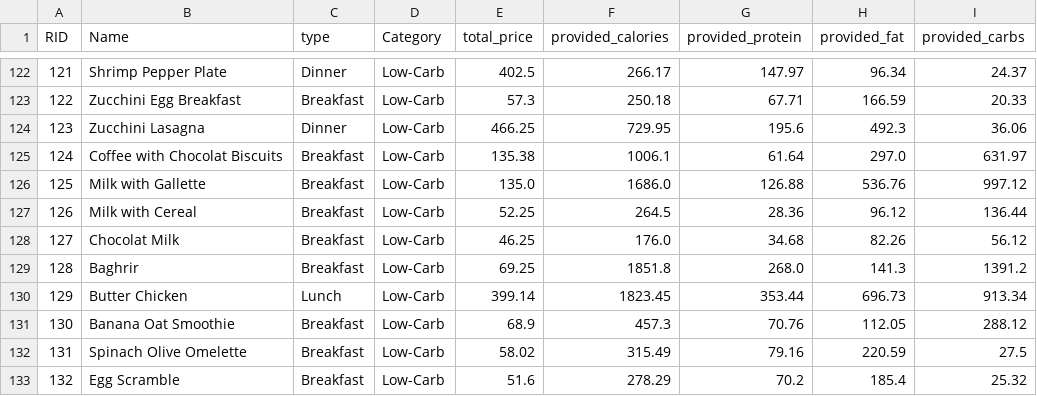
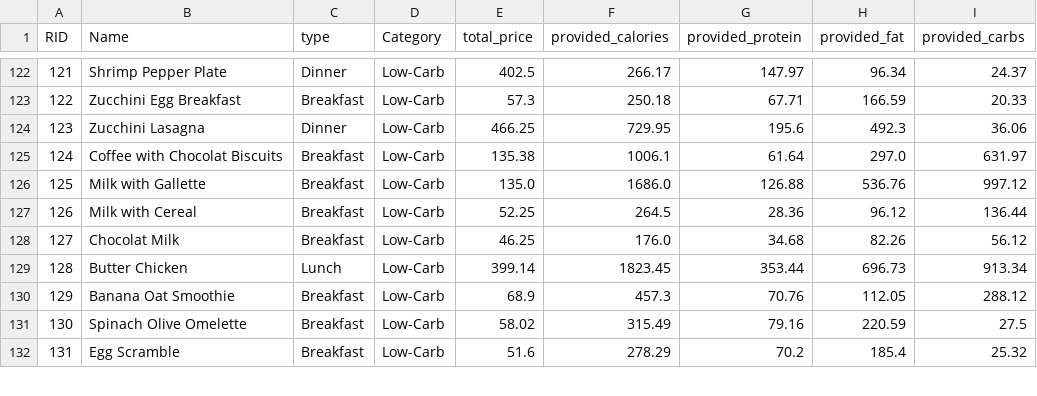
Before and after one commit to Abdelouahab-aourar/Nutri-Mlih, a CSV file: data/recipes.csv, drawn as a sheet; only a part is shown, gaps mark what is left out; removed rows and columns are numbered as before the commit, all else as after; the diff names each change by its address in the sheet, - before the commit and + after, or states it on an @@ line.

```diff
--- a/data/recipes.csv
+++ b/data/recipes.csv
-row 129: 128 | Baghrir | Breakfast | Low-Carb | 69.25 | 1851.8 | 268.0 | 141.3 | 1391.2
@@ column A (RID) renumbered from row 129 down @@
```
Also changed, not shown: data/recipe_ingredient.csv, 1 other file.
